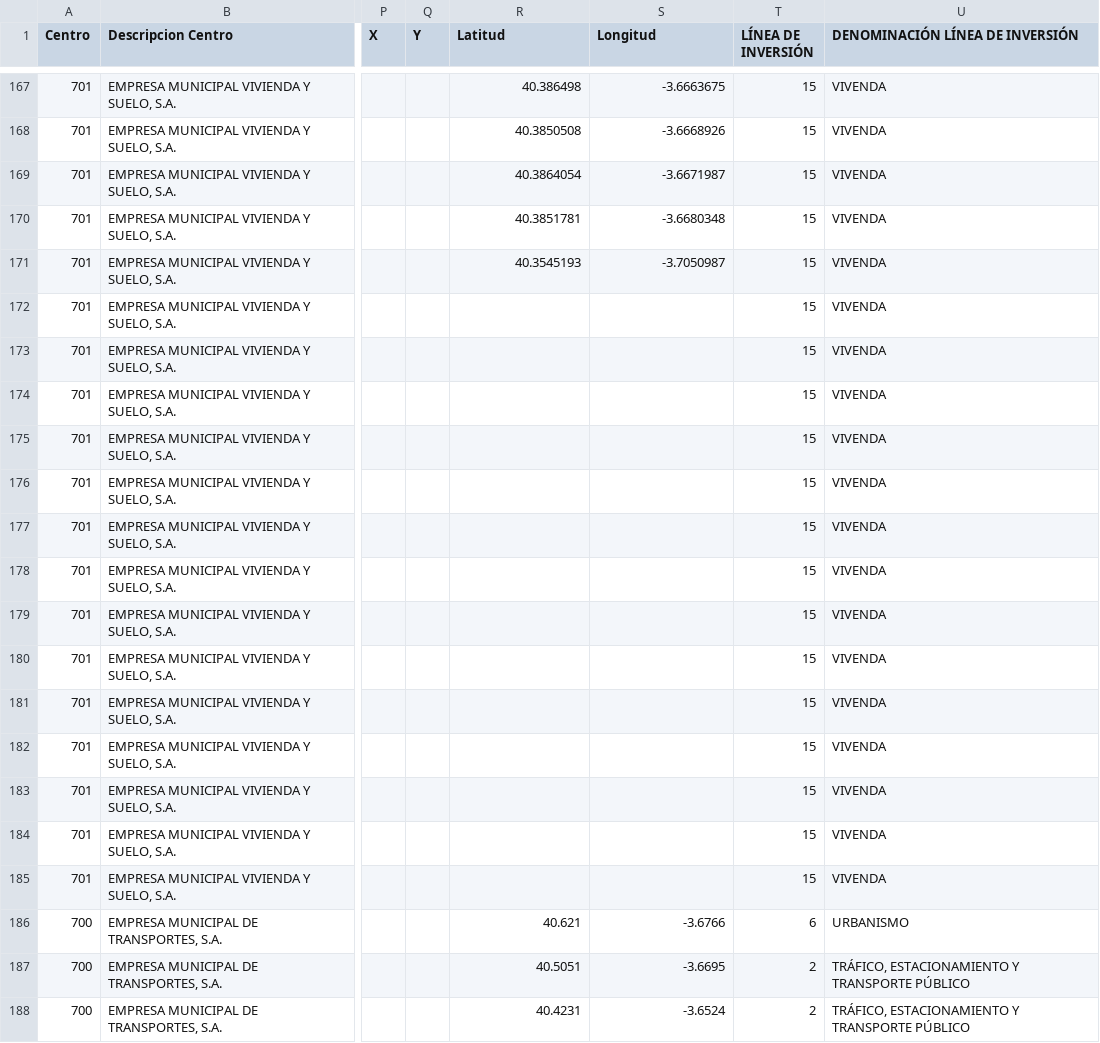
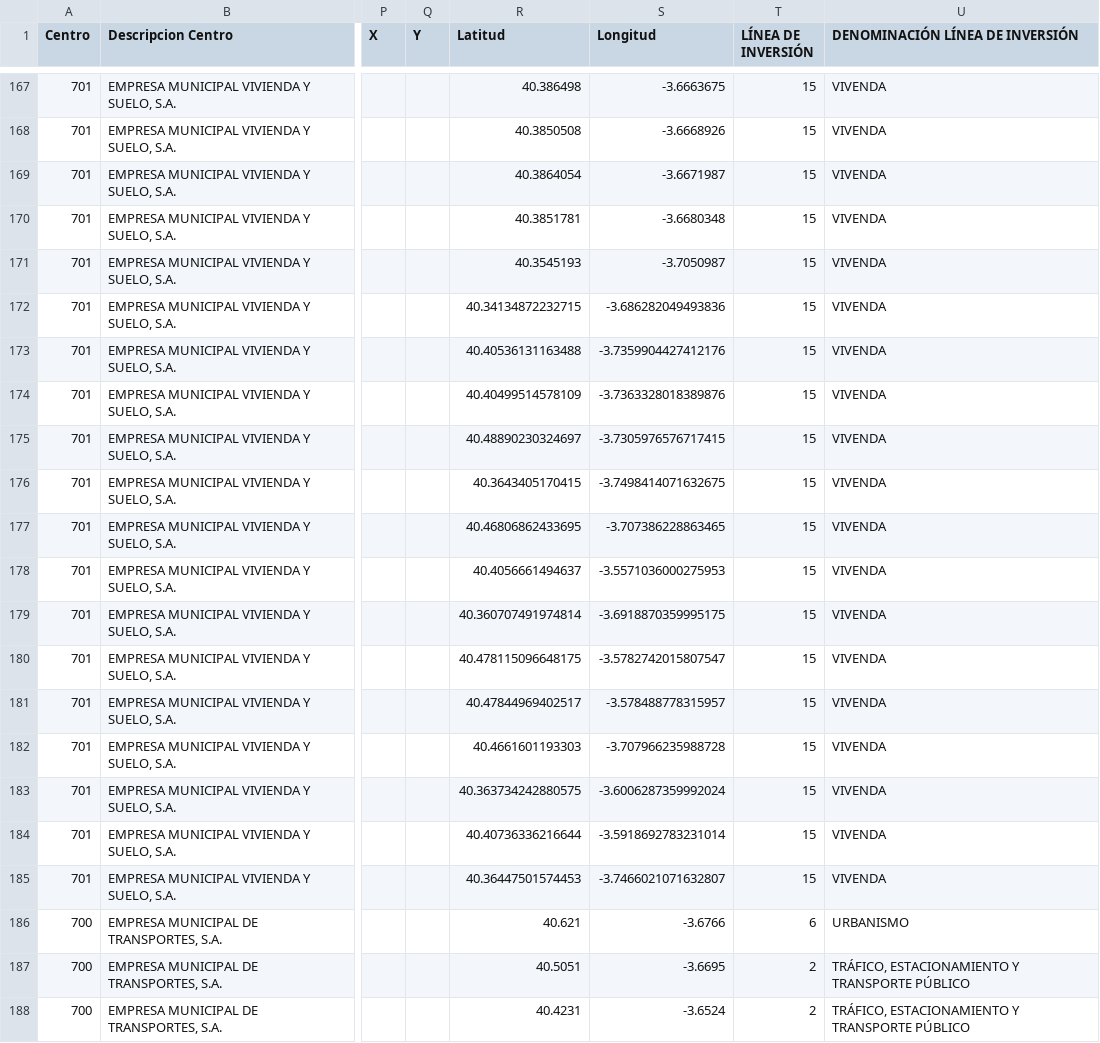
Before and after one commit to civio/presupuesto-madrid, a CSV file: data/es/municipio/2023/inversiones_principales.csv, drawn as a sheet; only a part is shown, gaps mark what is left out; the diff covers the shown part only; the diff names each change by its address in the sheet, - before the commit and + after, or states it on an @@ line.

Commit message:
Update 2023 main investments data
Change performed on the admin console.

```diff
--- a/data/es/municipio/2023/inversiones_principales.csv
+++ b/data/es/municipio/2023/inversiones_principales.csv
-R172 (Latitud): (empty)
+R172 (Latitud): 40.34134872232715
-S172 (Longitud): (empty)
+S172 (Longitud): -3.686282049493836
-R173 (Latitud): (empty)
+R173 (Latitud): 40.40536131163488
-S173 (Longitud): (empty)
+S173 (Longitud): -3.7359904427412176
-R174 (Latitud): (empty)
+R174 (Latitud): 40.40499514578109
-S174 (Longitud): (empty)
+S174 (Longitud): -3.7363328018389876
-R175 (Latitud): (empty)
+R175 (Latitud): 40.48890230324697
-S175 (Longitud): (empty)
+S175 (Longitud): -3.7305976576717415
-R176 (Latitud): (empty)
+R176 (Latitud): 40.3643405170415
-S176 (Longitud): (empty)
+S176 (Longitud): -3.7498414071632675
-R177 (Latitud): (empty)
+R177 (Latitud): 40.46806862433695
-S177 (Longitud): (empty)
+S177 (Longitud): -3.707386228863465
-R178 (Latitud): (empty)
+R178 (Latitud): 40.4056661494637
-S178 (Longitud): (empty)
+S178 (Longitud): -3.5571036000275953
-R179 (Latitud): (empty)
+R179 (Latitud): 40.360707491974814
-S179 (Longitud): (empty)
+S179 (Longitud): -3.6918870359995175
-R180 (Latitud): (empty)
+R180 (Latitud): 40.478115096648175
-S180 (Longitud): (empty)
+S180 (Longitud): -3.5782742015807547
-R181 (Latitud): (empty)
+R181 (Latitud): 40.47844969402517
-S181 (Longitud): (empty)
+S181 (Longitud): -3.578488778315957
-R182 (Latitud): (empty)
+R182 (Latitud): 40.4661601193303
-S182 (Longitud): (empty)
+S182 (Longitud): -3.707966235988728
-R183 (Latitud): (empty)
+R183 (Latitud): 40.363734242880575
-S183 (Longitud): (empty)
+S183 (Longitud): -3.6006287359992024
-R184 (Latitud): (empty)
+R184 (Latitud): 40.40736336216644
-S184 (Longitud): (empty)
+S184 (Longitud): -3.5918692783231014
-R185 (Latitud): (empty)
+R185 (Latitud): 40.36447501574453
-S185 (Longitud): (empty)
+S185 (Longitud): -3.7466021071632807
```
Also changed, not shown: 14 edited cells elsewhere in this file.
